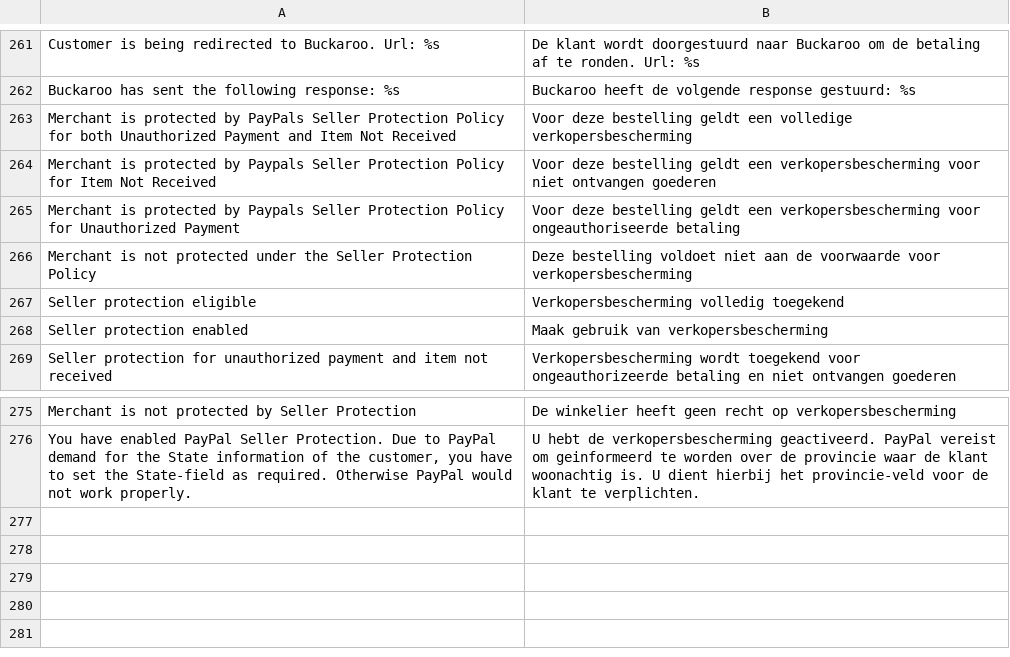
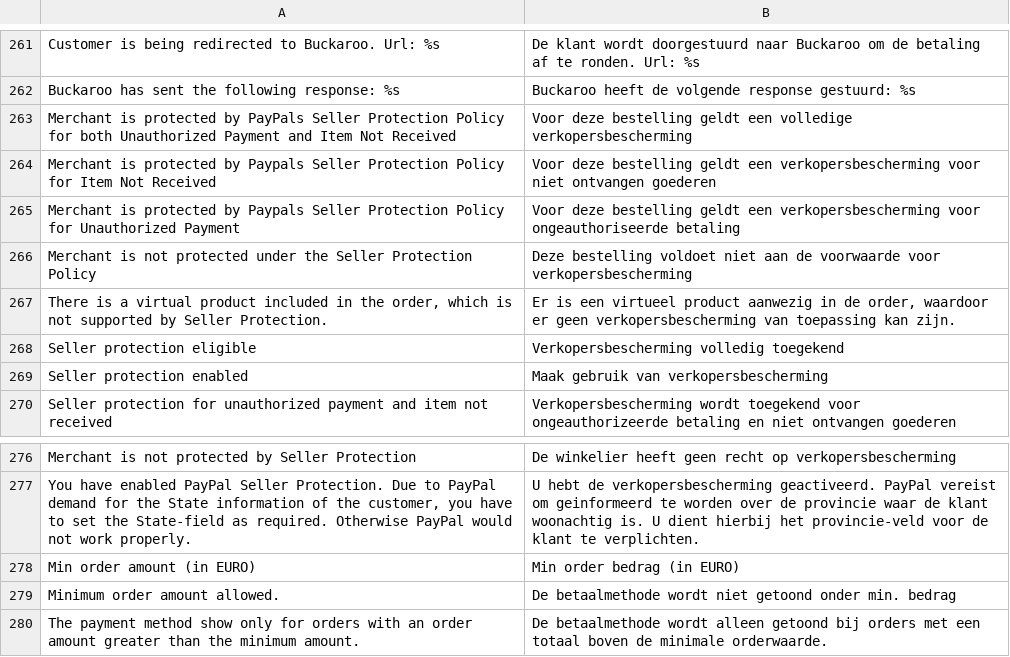
Before and after one commit to tdgroot/buckaroo-magento1, a CSV file: app/locale/nl_NL/TIG_Buckaroo3Extended.csv, drawn as a sheet; only a part is shown, gaps mark what is left out; the diff names each change by its address in the sheet, - before the commit and + after, or states it on an @@ line.

```diff
--- a/app/locale/nl_NL/TIG_Buckaroo3Extended.csv
+++ b/app/locale/nl_NL/TIG_Buckaroo3Extended.csv
+row 267: There is a virtual product included in the order, which is not supported by Seller Protection. | Er is een virtueel product aanwezig in de order, waardoor er geen verkopersbescherming van toepassing kan zijn.
+row 278: Min order amount (in EURO) | Min order bedrag (in EURO)
+row 279: Minimum order amount allowed. | De betaalmethode wordt niet getoond onder min. bedrag
+row 280: The payment method show only for orders with an order amount greater than the minimum amount. | De betaalmethode wordt alleen getoond bij orders met een totaal boven de minimale orderwaarde.
```
Also changed, not shown: app/locale/en_US/TIG_Buckaroo3Extended.csv, 6 other files.
